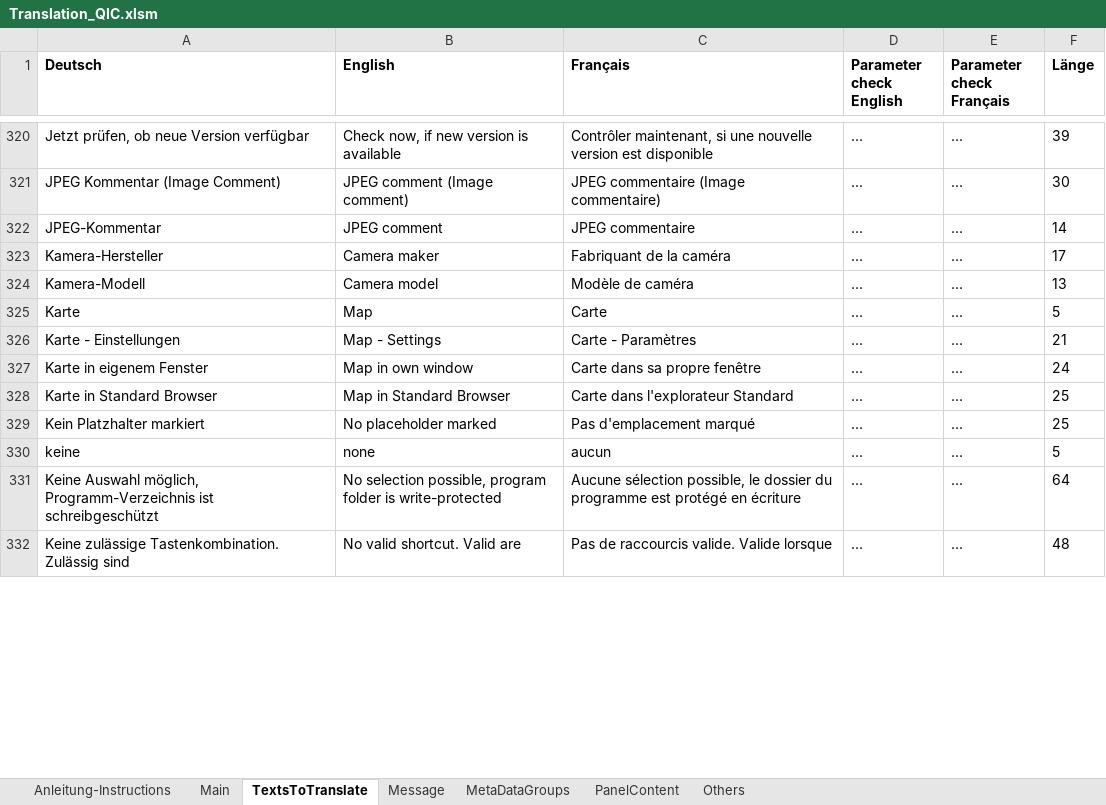
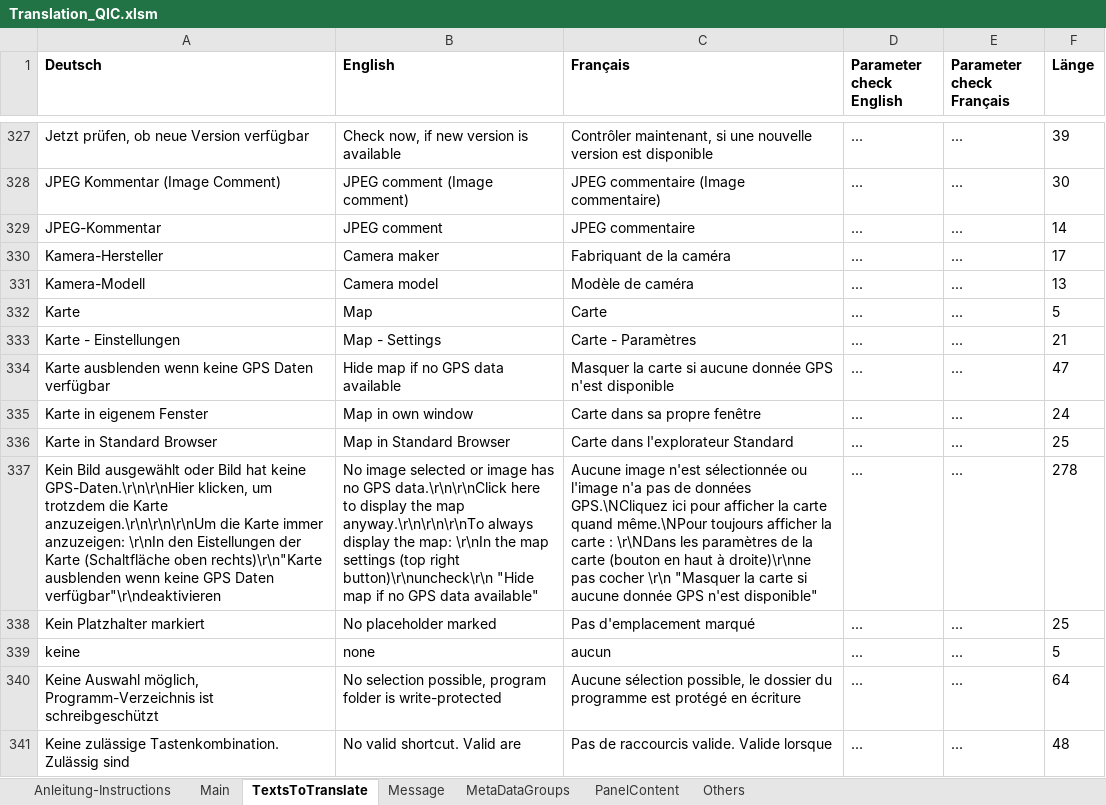
Before and after one commit to QuickImageComment/QuickImageComment, an Excel workbook: Translation/Translation_QIC.xlsm, sheet TextsToTranslate, drawn as a sheet; only a part is shown, gaps mark what is left out; values as stored, in another font and other column widths than the file's, no borders; conditional formats not drawn; the diff covers the shown part only; the diff names each change by its address in the sheet, - before the commit and + after, or states it on an @@ line.

```diff
--- a/Translation/Translation_QIC.xlsm (sheet TextsToTranslate)
+++ b/Translation/Translation_QIC.xlsm (sheet TextsToTranslate)
+row 334: Karte ausblenden wenn keine GPS Daten verfügbar | Hide map if no GPS data available | Masquer la carte si aucune donnée GPS n'est disponible | ... | ... | 47
+row 337: Kein Bild ausgewählt oder Bild hat keine GPS-Daten.\r\n\r\nHier klicken, um trotzdem die Karte anzuzeigen.\r\n\r\n\r\nUm die Karte immer anzuzeigen: \r\nIn den Eistellungen der Karte (Schaltfläche oben rechts)\r\n"Karte ausblenden wenn keine GPS Daten verfügbar"\r\ndeaktivieren | No image selected or image has no GPS data.\r\n\r\nClick here to display the map anyway.\r\n\r\n\r\nTo always display the map: \r\nIn the map settings (top right button)\r\nuncheck\r\n "Hide map if no GPS data available" | Aucune image n'est sélectionnée ou l'image n'a pas de données GPS.\NCliquez ici pour afficher la carte quand même.\NPour toujours afficher la carte : \r\NDans les paramètres de la carte (bouton en haut à droite)\r\nne pas cocher \r\n "Masquer la carte si aucune donnée GPS n'est disponible" | ... | ... | 278
```
Also changed, not shown: 28 added rows and 1 removed row elsewhere in this sheet, sheet Message, sheet Main, sheet Others, sheet MetaDataGroups, formulas that keep their value, charts or pictures, 26 other files.
